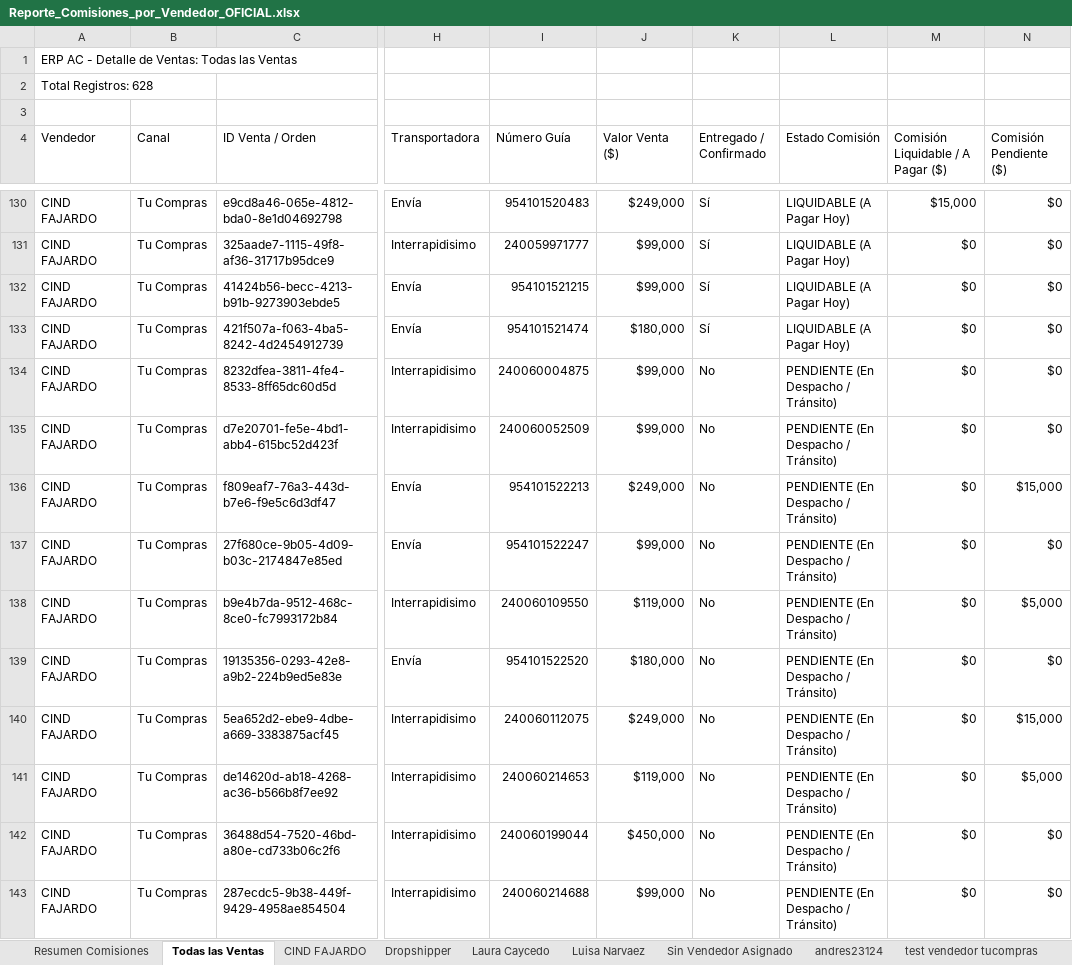
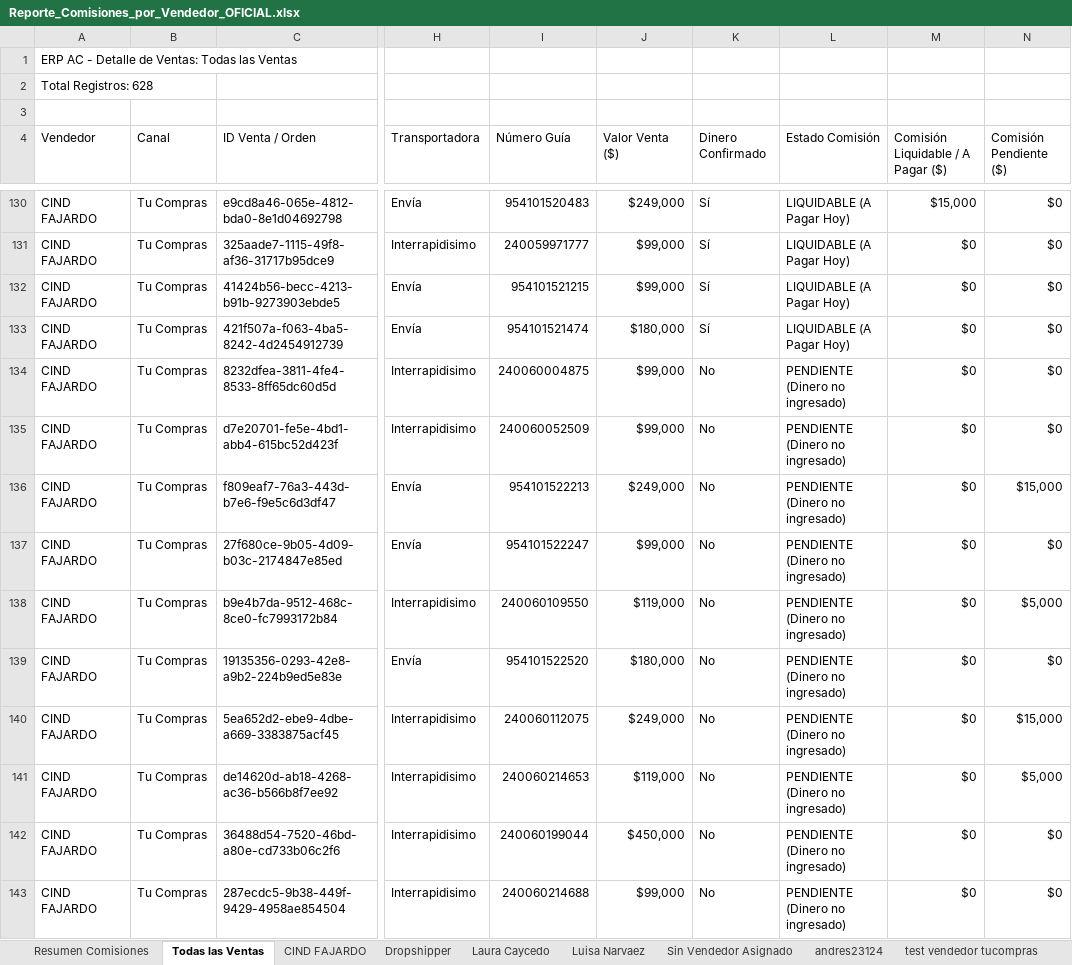
Before and after one commit to Handreswes/ERP-AC, an Excel workbook: admin/Reporte_Comisiones_por_Vendedor_OFICIAL.xlsx, sheet Todas las Ventas, drawn as a sheet; only a part is shown, gaps mark what is left out; values as stored, in another font and other column widths than the file's, no cell formats; the diff covers the shown part only; the diff names each change by its address in the sheet, - before the commit and + after, or states it on an @@ line.

```diff
--- a/admin/Reporte_Comisiones_por_Vendedor_OFICIAL.xlsx (sheet Todas las Ventas)
+++ b/admin/Reporte_Comisiones_por_Vendedor_OFICIAL.xlsx (sheet Todas las Ventas)
-K4: Entregado / Confirmado
+K4: Dinero Confirmado
-L134:L143 (Estado Comisión): PENDIENTE (En Despacho / Tránsito)
+L134:L143 (Estado Comisión): PENDIENTE (Dinero no ingresado)
```
Also changed, not shown: 67 edited cells elsewhere in this sheet, sheet CIND FAJARDO, sheet andres23124, sheet tucompras90, sheet Resumen Comisiones, sheet Luisa Narvaez, sheet Sin Vendedor Asignado, 3 more sheets, cell formats.
